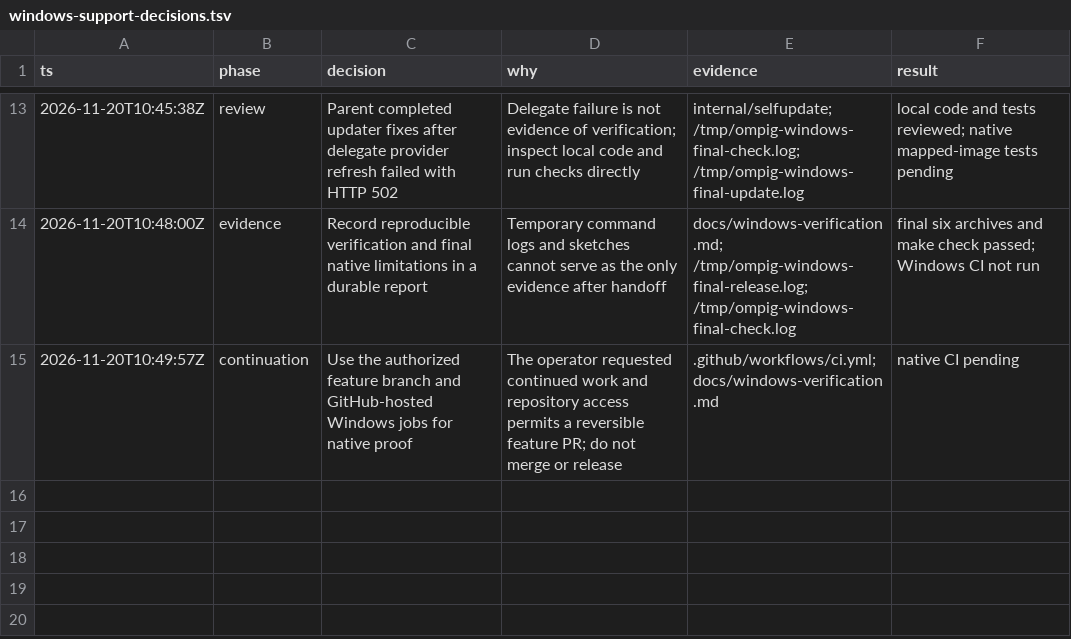
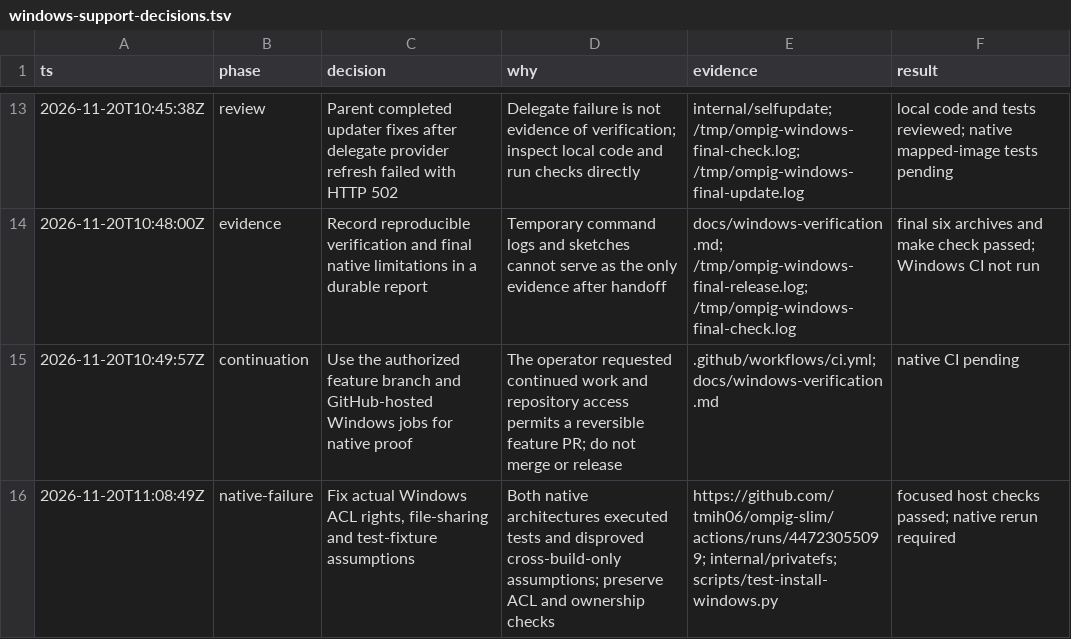
Before and after one commit to tmih06/ompig-slim, a TSV file: docs/windows-support-decisions.tsv, drawn as a sheet; only a part is shown, gaps mark what is left out; the diff names each change by its address in the sheet, - before the commit and + after, or states it on an @@ line.

Commit message:
fix(windows): correct native ACL access and test fixtures
Native Windows CI exposed missing security-query rights on reopened
files and sharing violations when securing files held by a live owner.
Request the required ACL rights and retry sharing conflicts only for
non-directory files, retaining link checks and directory safeguards.

Correct tests that assumed Unix PID 1, legal question-mark filenames,
unescaped Windows diagnostics and inherited-only ACLs. Keep each
PowerShell version's module paths independent, and parse ZIP metadata
from the central directory rather than matching payload signatures.

```diff
--- a/docs/windows-support-decisions.tsv
+++ b/docs/windows-support-decisions.tsv
+row 16: 2026-11-20T11:08:49Z | native-failure | Fix actual Windows ACL rights, file-sharing and test-fixture assumptions | Both native architectures executed tests and disproved cross-build-only assumptions; preserve ACL and ownership checks | https://github.com/tmih06/ompig-slim/actions/runs/44723055099; internal/privatefs; scripts/test-install-windows.py | focused host checks passed; native rerun required
```
Also changed, not shown: 9 other files.
